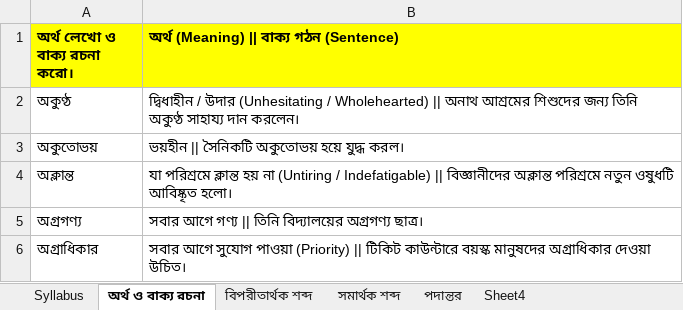
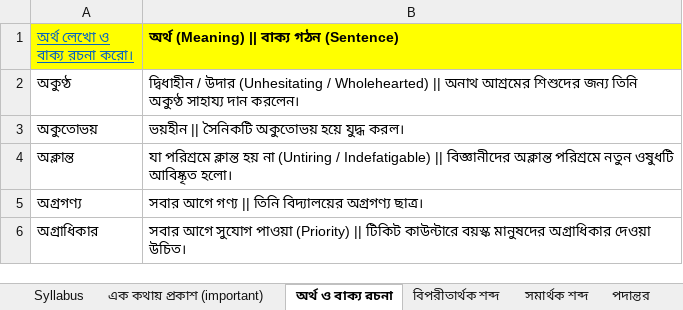
Before and after one commit to dilipkrpatra/question-paper-app, an Excel workbook: question_bank/BENGALI.xlsx, sheet অর্থ ও বাক্য রচনা, drawn as a sheet; only a part is shown; values as stored, in another font and other column widths than the file's, no borders; the diff names each change by its address in the sheet, - before the commit and + after, or states it on an @@ line.

```diff
--- a/question_bank/BENGALI.xlsx (sheet অর্থ ও বাক্য রচনা)
+++ b/question_bank/BENGALI.xlsx (sheet অর্থ ও বাক্য রচনা)
-sheet tab: Sheet4
+sheet tab: এক কথায় প্রকাশ (important)
@@ A1 bold: on → off, underline: off → on, text colour: black → #0563C1 @@
```
Also changed, not shown: sheet বিপরীতার্থক শব্দ, sheet সমার্থক শব্দ, sheet Syllabus, other sheet tabs, question_bank/ENGLISH - Grammer.xlsx, question_bank/ENGLISH - Transformation of Sentences.xlsx, 2 other files.
